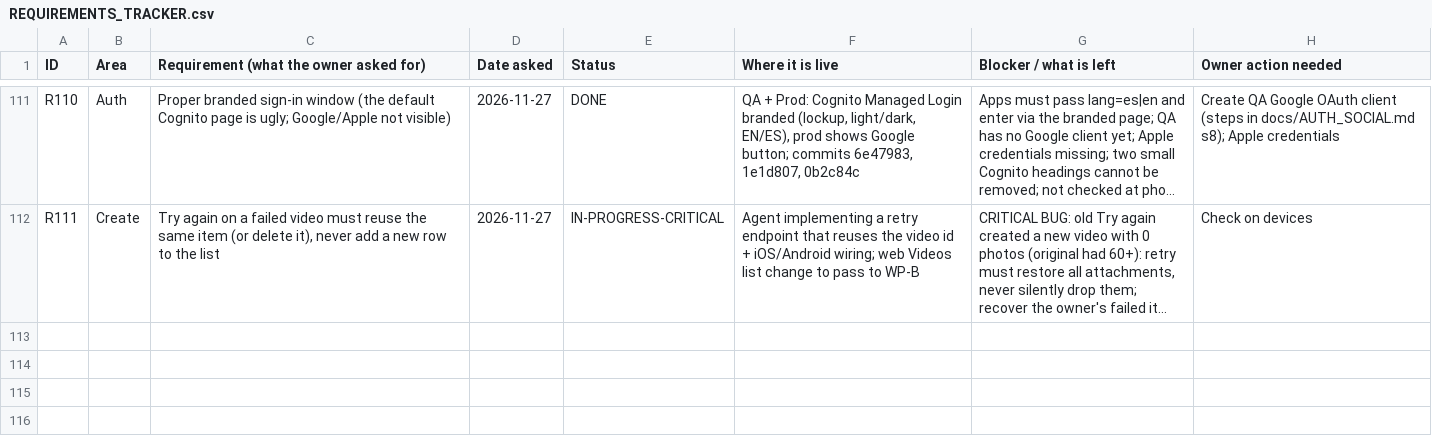
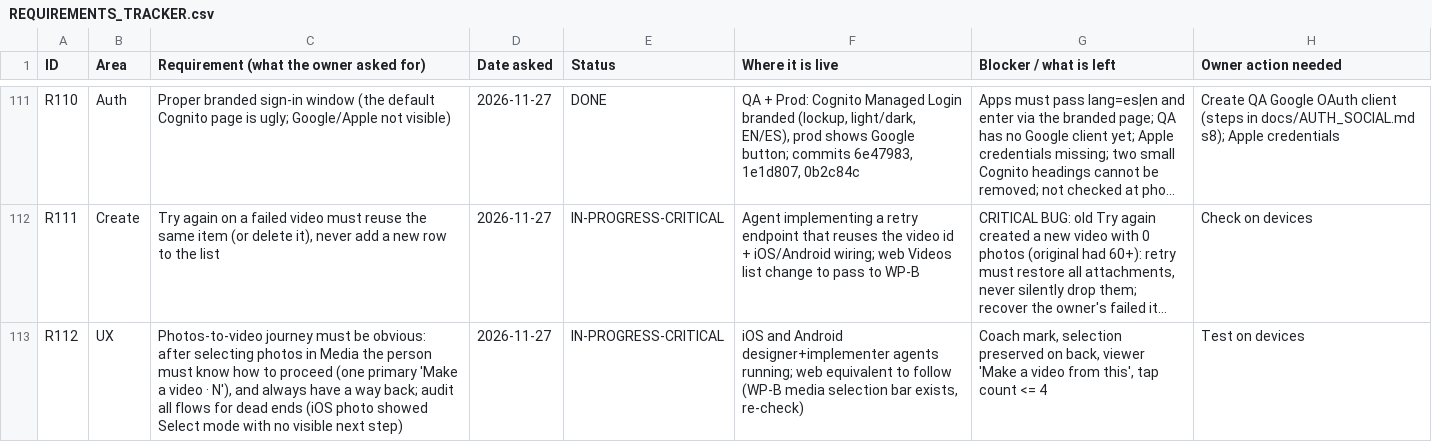
Before and after one commit to chleiva/videomk, a CSV file: docs/REQUIREMENTS_TRACKER.csv, drawn as a sheet; only a part is shown, gaps mark what is left out; long unchanged cells end in …; the diff names each change by its address in the sheet, - before the commit and + after, or states it on an @@ line.

```diff
--- a/docs/REQUIREMENTS_TRACKER.csv
+++ b/docs/REQUIREMENTS_TRACKER.csv
+row 113: R112 | UX | Photos-to-video journey must be obvious: after selecting photos in Media the person must know how to proceed (one primary 'Make a video · N'), and always have a way back; audit all flows for dead ends (iOS photo showed Select mode with no visible next step) | 2026-11-27 | IN-PROGRESS-CRITICAL | iOS and Android designer+implementer agents running; web equivalent to follow (WP-B media selection bar exists, re-check) | Coach mark, selection preserved on back, viewer 'Make a video from this', tap count <= 4 | Test on devices
```
